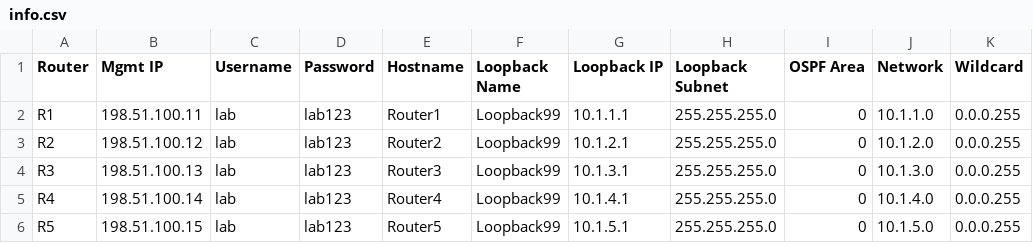
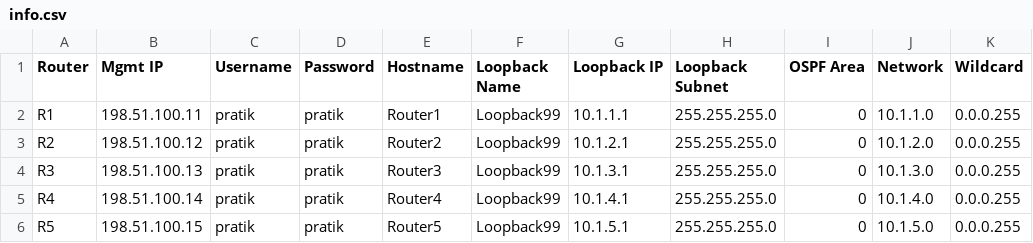
Before and after one commit to pratikthite/NM-Lab9, a CSV file: info.csv, drawn as a sheet.

```diff
--- a/info.csv
+++ b/info.csv
@@ -1,6 +1,6 @@
 Router,Mgmt IP,Username,Password,Hostname,Loopback Name,Loopback IP,Loopback Subnet,OSPF Area,Network,Wildcard
-R1,198.51.100.11,lab,lab123,Router1,Loopback99,10.1.1.1,255.255.255.0,0,10.1.1.0,0.0.0.255
-R2,198.51.100.12,lab,lab123,Router2,Loopback99,10.1.2.1,255.255.255.0,0,10.1.2.0,0.0.0.255
-R3,198.51.100.13,lab,lab123,Router3,Loopback99,10.1.3.1,255.255.255.0,0,10.1.3.0,0.0.0.255
-R4,198.51.100.14,lab,lab123,Router4,Loopback99,10.1.4.1,255.255.255.0,0,10.1.4.0,0.0.0.255
-R5,198.51.100.15,lab,lab123,Router5,Loopback99,10.1.5.1,255.255.255.0,0,10.1.5.0,0.0.0.255
+R1,198.51.100.11,pratik,pratik,Router1,Loopback99,10.1.1.1,255.255.255.0,0,10.1.1.0,0.0.0.255
+R2,198.51.100.12,pratik,pratik,Router2,Loopback99,10.1.2.1,255.255.255.0,0,10.1.2.0,0.0.0.255
+R3,198.51.100.13,pratik,pratik,Router3,Loopback99,10.1.3.1,255.255.255.0,0,10.1.3.0,0.0.0.255
+R4,198.51.100.14,pratik,pratik,Router4,Loopback99,10.1.4.1,255.255.255.0,0,10.1.4.0,0.0.0.255
+R5,198.51.100.15,pratik,pratik,Router5,Loopback99,10.1.5.1,255.255.255.0,0,10.1.5.0,0.0.0.255
```
Also changed, not shown: 2 other files.
